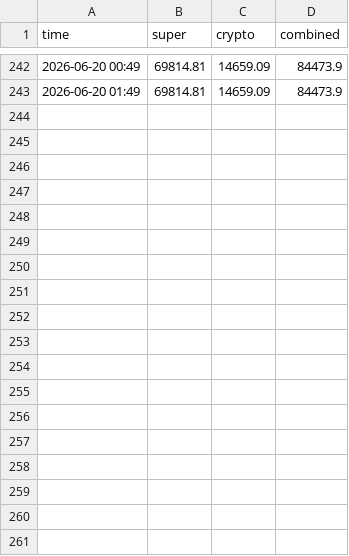
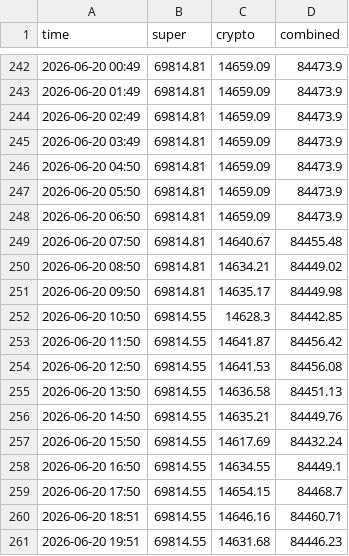
Before and after one commit to Andreasc1982/Traiding-bot, a CSV file: agents/equity_history.csv, drawn as a sheet; only a part is shown, gaps mark what is left out; the diff names each change by its address in the sheet, - before the commit and + after, or states it on an @@ line.

```diff
--- a/agents/equity_history.csv
+++ b/agents/equity_history.csv
+row 244: 2026-06-20 02:49 | 69814.81 | 14659.09 | 84473.9
+row 245: 2026-06-20 03:49 | 69814.81 | 14659.09 | 84473.9
+row 246: 2026-06-20 04:50 | 69814.81 | 14659.09 | 84473.9
+row 247: 2026-06-20 05:50 | 69814.81 | 14659.09 | 84473.9
+row 248: 2026-06-20 06:50 | 69814.81 | 14659.09 | 84473.9
+row 249: 2026-06-20 07:50 | 69814.81 | 14640.67 | 84455.48
+row 250: 2026-06-20 08:50 | 69814.81 | 14634.21 | 84449.02
+row 251: 2026-06-20 09:50 | 69814.81 | 14635.17 | 84449.98
+row 252: 2026-06-20 10:50 | 69814.55 | 14628.3 | 84442.85
+row 253: 2026-06-20 11:50 | 69814.55 | 14641.87 | 84456.42
+row 254: 2026-06-20 12:50 | 69814.55 | 14641.53 | 84456.08
+row 255: 2026-06-20 13:50 | 69814.55 | 14636.58 | 84451.13
+row 256: 2026-06-20 14:50 | 69814.55 | 14635.21 | 84449.76
+row 257: 2026-06-20 15:50 | 69814.55 | 14617.69 | 84432.24
+row 258: 2026-06-20 16:50 | 69814.55 | 14634.55 | 84449.1
+row 259: 2026-06-20 17:50 | 69814.55 | 14654.15 | 84468.7
+row 260: 2026-06-20 18:51 | 69814.55 | 14646.16 | 84460.71
+row 261: 2026-06-20 19:51 | 69814.55 | 14631.68 | 84446.23
```
Also changed, not shown: 11 other files.
